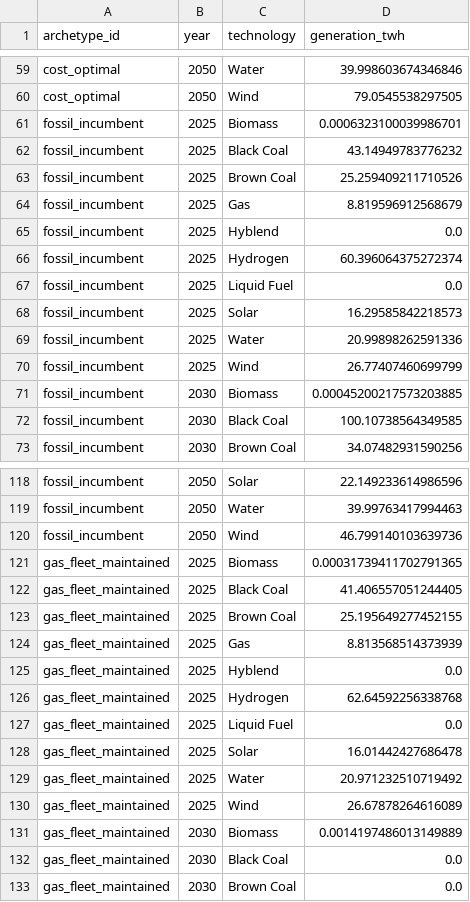
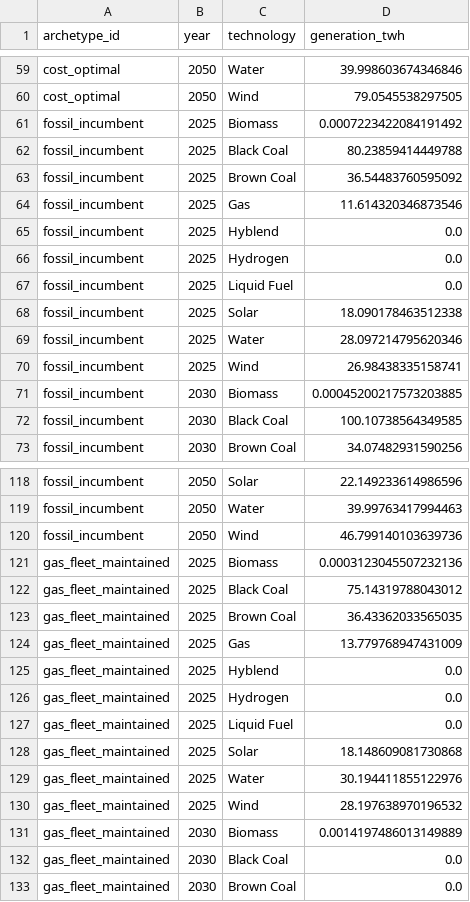
Before and after one commit to nickvanschoten/ISPyPSA, a CSV file: mvp_pass1_power/outputs/granular/generation_twh.csv, drawn as a sheet; only a part is shown, gaps mark what is left out; the diff covers the shown part only.

```diff
--- a/mvp_pass1_power/outputs/granular/generation_twh.csv
+++ b/mvp_pass1_power/outputs/granular/generation_twh.csv
@@ -60,12 +60,12 @@ cost_optimal,2050,Water,39.998603674346846
 cost_optimal,2050,Wind,79.0545538297505
-fossil_incumbent,2025,Biomass,0.0006323100039986701
-fossil_incumbent,2025,Black Coal,43.14949783776232
-fossil_incumbent,2025,Brown Coal,25.259409211710526
-fossil_incumbent,2025,Gas,8.819596912568679
+fossil_incumbent,2025,Biomass,0.0007223422084191492
+fossil_incumbent,2025,Black Coal,80.23859414449788
+fossil_incumbent,2025,Brown Coal,36.54483760595092
+fossil_incumbent,2025,Gas,11.614320346873546
 fossil_incumbent,2025,Hyblend,0.0
-fossil_incumbent,2025,Hydrogen,60.396064375272374
+fossil_incumbent,2025,Hydrogen,0.0
 fossil_incumbent,2025,Liquid Fuel,0.0
-fossil_incumbent,2025,Solar,16.29585842218573
-fossil_incumbent,2025,Water,20.99898262591336
-fossil_incumbent,2025,Wind,26.77407460699799
+fossil_incumbent,2025,Solar,18.090178463512338
+fossil_incumbent,2025,Water,28.097214795620346
+fossil_incumbent,2025,Wind,26.98438335158741
 fossil_incumbent,2030,Biomass,0.00045200217573203885
@@ -120,12 +120,12 @@ fossil_incumbent,2050,Water,39.99763417994463
 fossil_incumbent,2050,Wind,46.799140103639736
-gas_fleet_maintained,2025,Biomass,0.00031739411702791365
-gas_fleet_maintained,2025,Black Coal,41.406557051244405
-gas_fleet_maintained,2025,Brown Coal,25.195649277452155
-gas_fleet_maintained,2025,Gas,8.813568514373939
+gas_fleet_maintained,2025,Biomass,0.0003123045507232136
+gas_fleet_maintained,2025,Black Coal,75.14319788043012
+gas_fleet_maintained,2025,Brown Coal,36.43362033565035
+gas_fleet_maintained,2025,Gas,13.779768947431009
 gas_fleet_maintained,2025,Hyblend,0.0
-gas_fleet_maintained,2025,Hydrogen,62.64592256338768
+gas_fleet_maintained,2025,Hydrogen,0.0
 gas_fleet_maintained,2025,Liquid Fuel,0.0
-gas_fleet_maintained,2025,Solar,16.01442427686478
-gas_fleet_maintained,2025,Water,20.971232510719492
-gas_fleet_maintained,2025,Wind,26.67878264616089
+gas_fleet_maintained,2025,Solar,18.148609081730868
+gas_fleet_maintained,2025,Water,30.194411855122976
+gas_fleet_maintained,2025,Wind,28.197638970196532
 gas_fleet_maintained,2030,Biomass,0.0014197486013149889
```
Also changed, not shown: 33 edited cells elsewhere in this file, mvp_pass1_power/outputs/granular/capacity_factors.csv.
